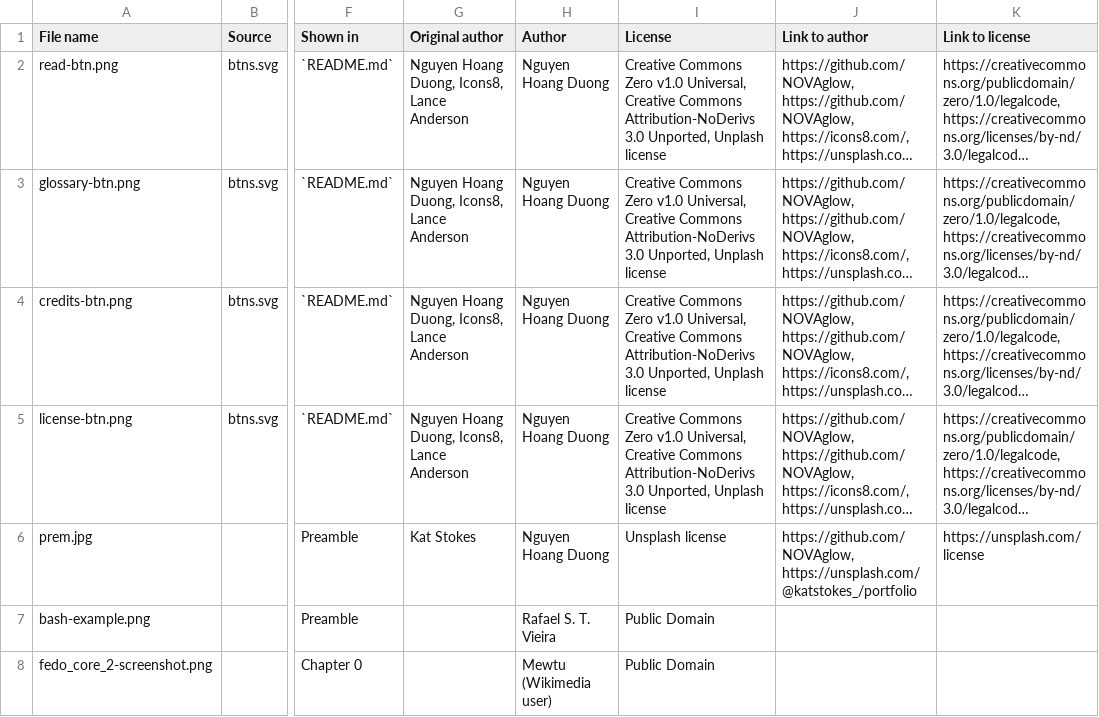
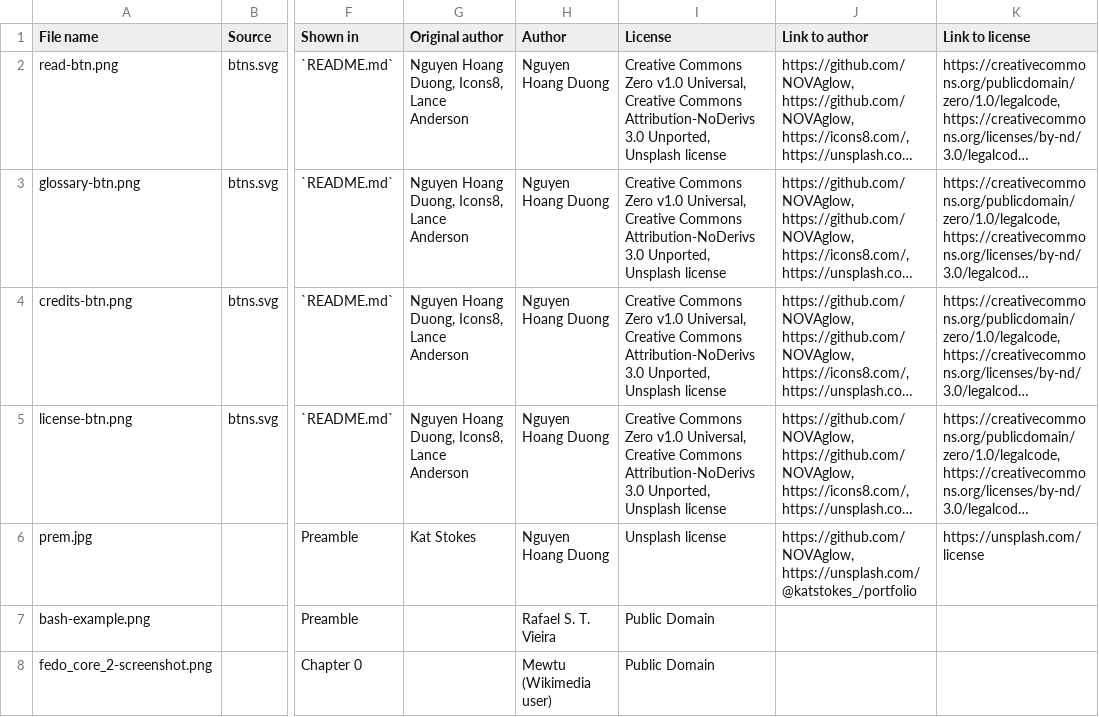
Before and after one commit to cszach/linux-cli-guide, a CSV file: data/img-credits.csv, drawn as a sheet; only a part is shown, gaps mark what is left out; long unchanged cells end in …; the diff covers the shown part only; the diff names each change by its address in the sheet, - before the commit and + after, or states it on an @@ line.

Commit message:
Update data/img-credits.csv
Fix typo "Unplash" to "Unsplash". It's a shame I made that mistake.

```diff
--- a/data/img-credits.csv
+++ b/data/img-credits.csv
-I2:I5 (License): …3.0 Unported, Unplash license
+I2:I5 (License): …3.0 Unported, Unsplash license
```
Also changed, not shown: 2 added rows elsewhere in this file.
